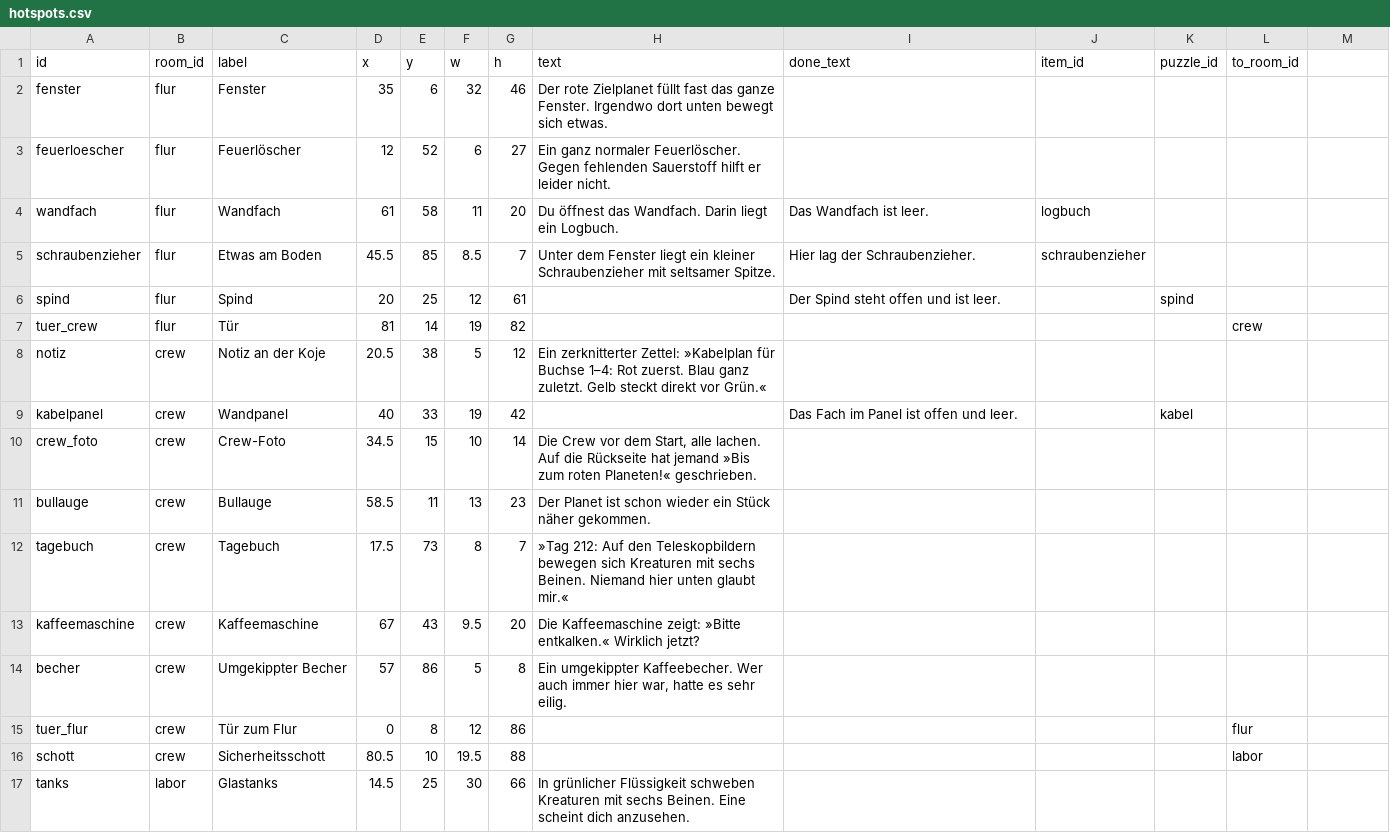
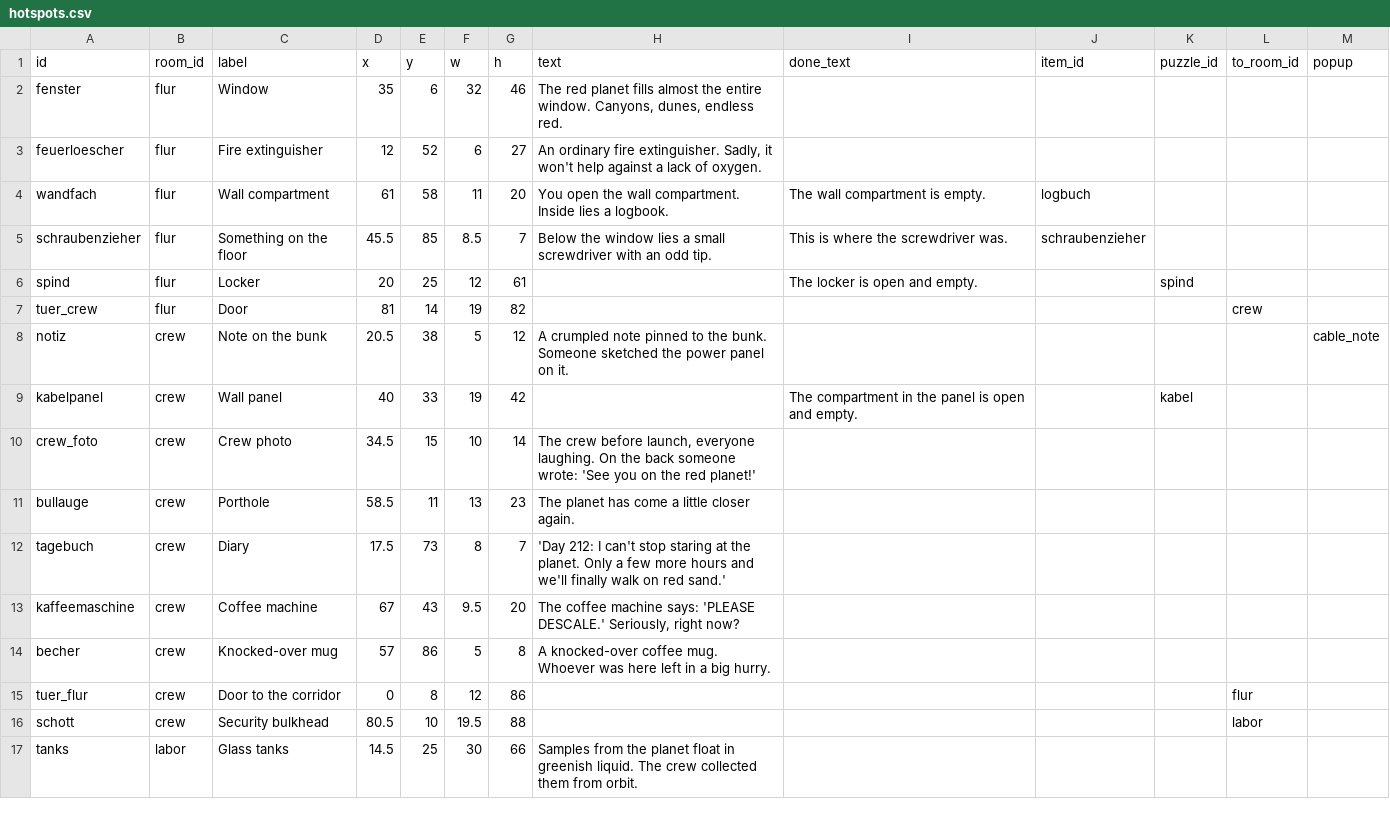
Before and after one commit to NoahSchlag1/Escape-Room-Project, a CSV file: data/hotspots.csv, drawn as a sheet; only a part is shown; the diff covers the shown part only.

```diff
--- a/data/hotspots.csv
+++ b/data/hotspots.csv
@@ -1,17 +1,17 @@
-id,room_id,label,x,y,w,h,text,done_text,item_id,puzzle_id,to_room_id
-fenster,flur,Fenster,35,6,32,46,Der rote Zielplanet füllt fast das ganze Fenster. Irgendwo dort unten bewegt sich etwas.,,,,
-feuerloescher,flur,Feuerlöscher,12,52,6,27,Ein ganz normaler Feuerlöscher. Gegen fehlenden Sauerstoff hilft er leider nicht.,,,,
-wandfach,flur,Wandfach,61,58,11,20,Du öffnest das Wandfach. Darin liegt ein Logbuch.,Das Wandfach ist leer.,logbuch,,
-schraubenzieher,flur,Etwas am Boden,45.5,85,8.5,7,Unter dem Fenster liegt ein kleiner Schraubenzieher mit seltsamer Spitze.,Hier lag der Schraubenzieher.,schraubenzieher,,
-spind,flur,Spind,20,25,12,61,,Der Spind steht offen und ist leer.,,spind,
-tuer_crew,flur,Tür,81,14,19,82,,,,,crew
-notiz,crew,Notiz an der Koje,20.5,38,5,12,Ein zerknitterter Zettel: »Kabelplan für Buchse 1–4: Rot zuerst. Blau ganz zuletzt. Gelb steckt direkt vor Grün.«,,,,
-kabelpanel,crew,Wandpanel,40,33,19,42,,Das Fach im Panel ist offen und leer.,,kabel,
-crew_foto,crew,Crew-Foto,34.5,15,10,14,"Die Crew vor dem Start, alle lachen. Auf die Rückseite hat jemand »Bis zum roten Planeten!« geschrieben.",,,,
-bullauge,crew,Bullauge,58.5,11,13,23,Der Planet ist schon wieder ein Stück näher gekommen.,,,,
-tagebuch,crew,Tagebuch,17.5,73,8,7,»Tag 212: Auf den Teleskopbildern bewegen sich Kreaturen mit sechs Beinen. Niemand hier unten glaubt mir.«,,,,
-kaffeemaschine,crew,Kaffeemaschine,67,43,9.5,20,Die Kaffeemaschine zeigt: »Bitte entkalken.« Wirklich jetzt?,,,,
-becher,crew,Umgekippter Becher,57,86,5,8,"Ein umgekippter Kaffeebecher. Wer auch immer hier war, hatte es sehr eilig.",,,,
-tuer_flur,crew,Tür zum Flur,0,8,12,86,,,,,flur
-schott,crew,Sicherheitsschott,80.5,10,19.5,88,,,,,labor
-tanks,labor,Glastanks,14.5,25,30,66,In grünlicher Flüssigkeit schweben Kreaturen mit sechs Beinen. Eine scheint dich anzusehen.,,,,
+id,room_id,label,x,y,w,h,text,done_text,item_id,puzzle_id,to_room_id,popup
+fenster,flur,Window,35,6,32,46,"The red planet fills almost the entire window. Canyons, dunes, endless red.",,,,,
+feuerloescher,flur,Fire extinguisher,12,52,6,27,"An ordinary fire extinguisher. Sadly, it won't help against a lack of oxygen.",,,,,
+wandfach,flur,Wall compartment,61,58,11,20,You open the wall compartment. Inside lies a logbook.,The wall compartment is empty.,logbuch,,,
+schraubenzieher,flur,Something on the floor,45.5,85,8.5,7,Below the window lies a small screwdriver with an odd tip.,This is where the screwdriver was.,schraubenzieher,,,
+spind,flur,Locker,20,25,12,61,,The locker is open and empty.,,spind,,
+tuer_crew,flur,Door,81,14,19,82,,,,,crew,
+notiz,crew,Note on the bunk,20.5,38,5,12,A crumpled note pinned to the bunk. Someone sketched the power panel on it.,,,,,cable_note
+kabelpanel,crew,Wall panel,40,33,19,42,,The compartment in the panel is open and empty.,,kabel,,
+crew_foto,crew,Crew photo,34.5,15,10,14,"The crew before launch, everyone laughing. On the back someone wrote: 'See you on the red planet!'",,,,,
+bullauge,crew,Porthole,58.5,11,13,23,The planet has come a little closer again.,,,,,
+tagebuch,crew,Diary,17.5,73,8,7,'Day 212: I can't stop staring at the planet. Only a few more hours and we'll finally walk on red sand.',,,,,
+kaffeemaschine,crew,Coffee machine,67,43,9.5,20,"The coffee machine says: 'PLEASE DESCALE.' Seriously, right now?",,,,,
+becher,crew,Knocked-over mug,57,86,5,8,A knocked-over coffee mug. Whoever was here left in a big hurry.,,,,,
+tuer_flur,crew,Door to the corridor,0,8,12,86,,,,,flur,
+schott,crew,Security bulkhead,80.5,10,19.5,88,,,,,labor,
+tanks,labor,Glass tanks,14.5,25,30,66,Samples from the planet float in greenish liquid. The crew collected them from orbit.,,,,,
```
Also changed, not shown: 6 edited cells elsewhere in this file, data/blockers.csv, data/exits.csv, 11 other files.
